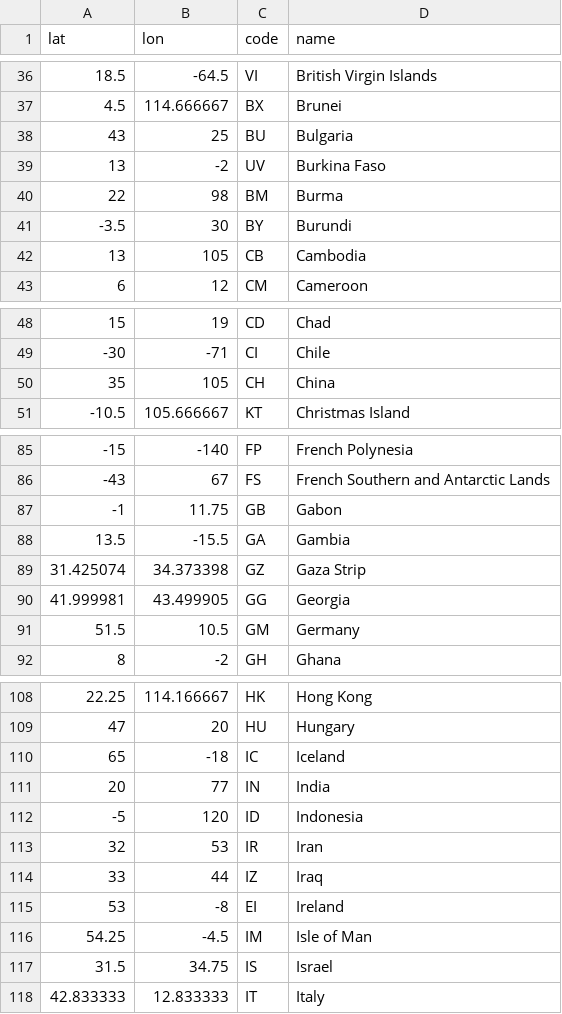
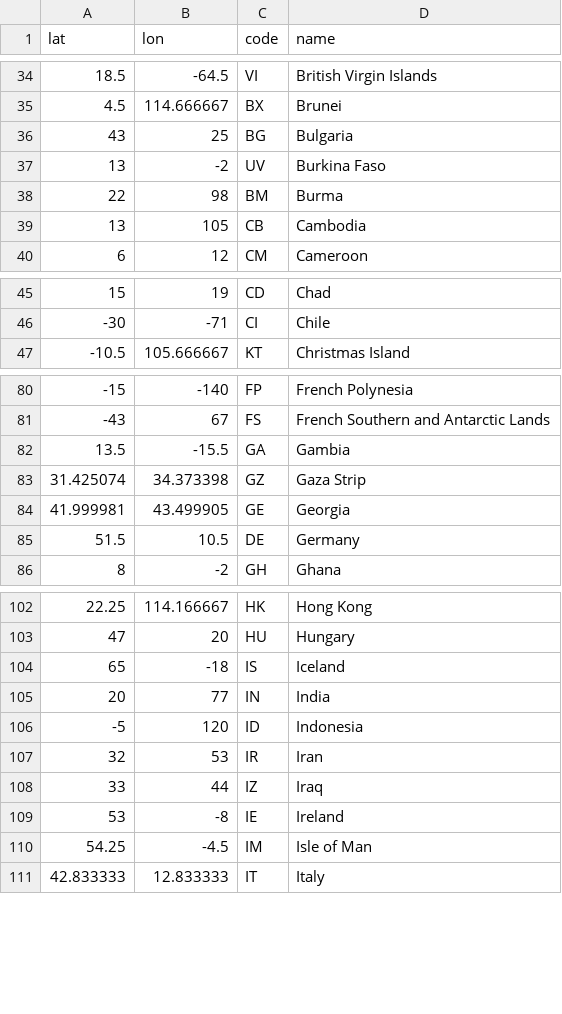
Before and after one commit to Naatoo/emissions-visualization, a CSV file: app/database/countries_data/countries_centroids.csv, drawn as a sheet; only a part is shown, gaps mark what is left out; the diff covers the shown part only.

Commit message:
Fix countries codes

```diff
--- a/app/database/countries_data/countries_centroids.csv
+++ b/app/database/countries_data/countries_centroids.csv
@@ -37,6 +35,5 @@ lat,lon,code,name
 4.5,114.666667,BX,Brunei
-43,25,BU,Bulgaria
+43,25,BG,Bulgaria
 13,-2,UV,Burkina Faso
 22,98,BM,Burma
--3.5,30,BY,Burundi
 13,105,CB,Cambodia
@@ -49,3 +46,2 @@ lat,lon,code,name
 -30,-71,CI,Chile
-35,105,CH,China
 -10.5,105.666667,KT,Christmas Island
@@ -86,7 +81,6 @@ lat,lon,code,name
 -43,67,FS,French Southern and Antarctic Lands
--1,11.75,GB,Gabon
 13.5,-15.5,GA,Gambia
 31.425074,34.373398,GZ,Gaza Strip
-41.999981,43.499905,GG,Georgia
-51.5,10.5,GM,Germany
+41.999981,43.499905,GE,Georgia
+51.5,10.5,DE,Germany
 8,-2,GH,Ghana
@@ -109,3 +103,3 @@ lat,lon,code,name
 47,20,HU,Hungary
-65,-18,IC,Iceland
+65,-18,IS,Iceland
 20,77,IN,India
@@ -114,5 +108,4 @@ lat,lon,code,name
 33,44,IZ,Iraq
-53,-8,EI,Ireland
+53,-8,IE,Ireland
 54.25,-4.5,IM,Isle of Man
-31.5,34.75,IS,Israel
 42.833333,12.833333,IT,Italy
```
Also changed, not shown: 7 removed rows and 18 edited cells elsewhere in this file, 3 other files.
